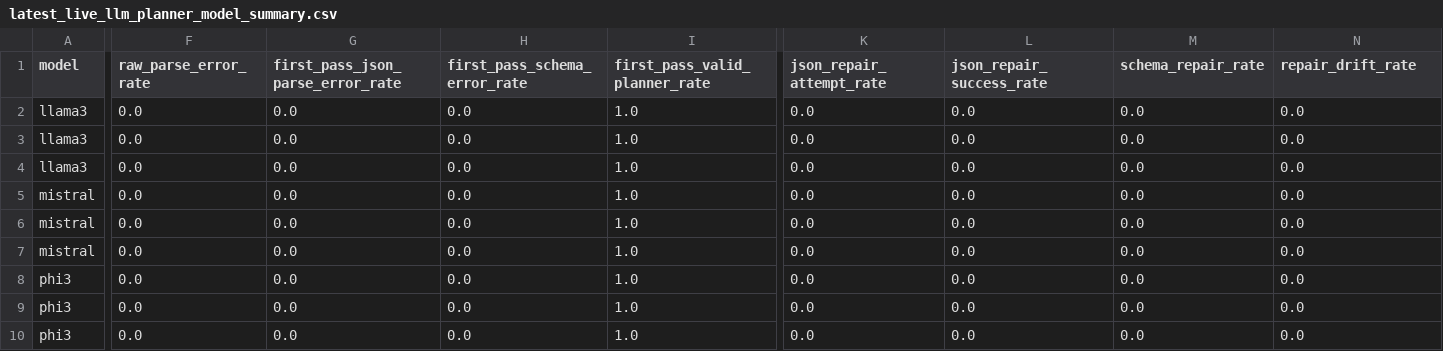
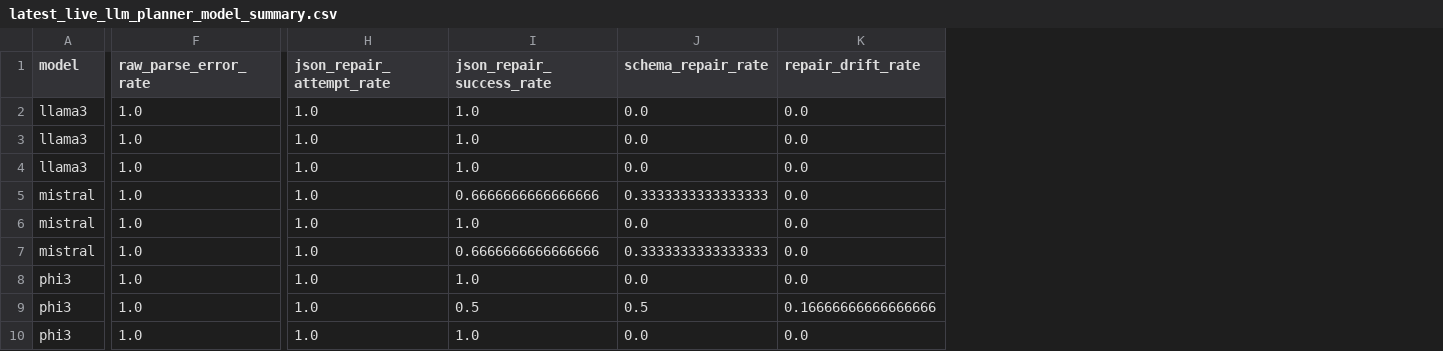
Before and after one commit to Mr-Akuma/Sealing-Jutsu, a CSV file: results/latest_live_llm_planner_model_summary.csv, drawn as a sheet; only a part is shown, gaps mark what is left out; removed rows and columns are numbered as before the commit, all else as after; the diff names each change by its address in the sheet, - before the commit and + after, or states it on an @@ line.

```diff
--- a/results/latest_live_llm_planner_model_summary.csv
+++ b/results/latest_live_llm_planner_model_summary.csv
-column F (raw_parse_error_rate), rows 2-10: all 0.0
-column G (first_pass_json_parse_error_rate), rows 2-10: all 0.0
-column H (first_pass_schema_error_rate), rows 2-10: all 0.0
-F1: first_pass_valid_planner_rate
+F1: raw_parse_error_rate
-H2:H10 (json_repair_attempt_rate): 0.0
+H2:H10 (json_repair_attempt_rate): 1.0
-I2:I4 (json_repair_success_rate): 0.0
+I2:I4 (json_repair_success_rate): 1.0
-I5 (json_repair_success_rate): 0.0
+I5 (json_repair_success_rate): 0.6666666666666666
-J5 (schema_repair_rate): 0.0
+J5 (schema_repair_rate): 0.3333333333333333
-I6 (json_repair_success_rate): 0.0
+I6 (json_repair_success_rate): 1.0
-I7 (json_repair_success_rate): 0.0
+I7 (json_repair_success_rate): 0.6666666666666666
-J7 (schema_repair_rate): 0.0
+J7 (schema_repair_rate): 0.3333333333333333
-I8 (json_repair_success_rate): 0.0
+I8 (json_repair_success_rate): 1.0
-I9 (json_repair_success_rate): 0.0
+I9 (json_repair_success_rate): 0.5
-J9 (schema_repair_rate): 0.0
+J9 (schema_repair_rate): 0.5
-K9 (repair_drift_rate): 0.0
+K9 (repair_drift_rate): 0.16666666666666666
-I10 (json_repair_success_rate): 0.0
+I10 (json_repair_success_rate): 1.0
```
Also changed, not shown: results/latest_live_llm_planner_summary.csv, results/live_llm_planner_model_summary.csv, 12 other files.
